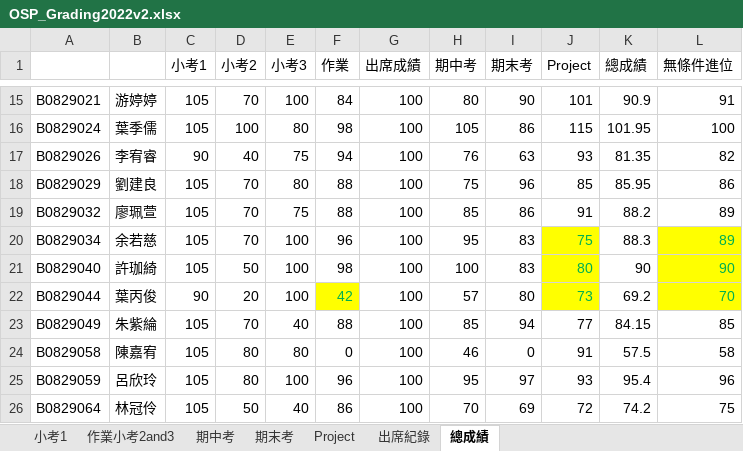
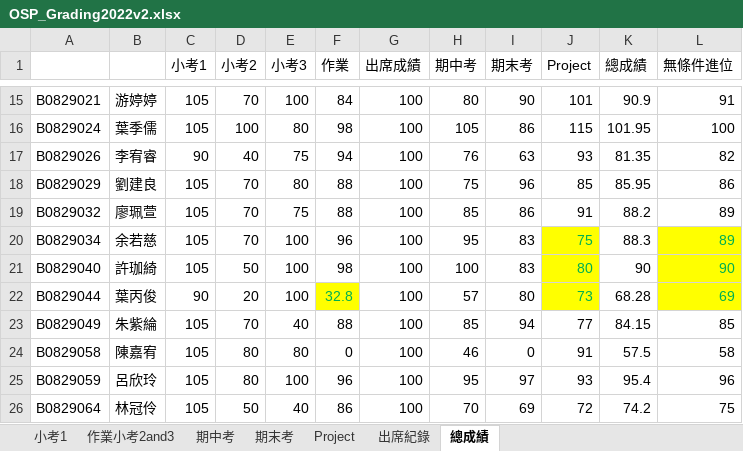
Before and after one commit to icechewei/webpage, an Excel workbook: files/OSP2022Spring/OSP_Grading2022v2.xlsx, sheet 總成績, drawn as a sheet; only a part is shown, gaps mark what is left out; values as stored, in another font and other column widths than the file's, no borders; the diff names each change by its address in the sheet, - before the commit and + after, or states it on an @@ line.

```diff
--- a/files/OSP2022Spring/OSP_Grading2022v2.xlsx (sheet 總成績)
+++ b/files/OSP2022Spring/OSP_Grading2022v2.xlsx (sheet 總成績)
-F22 (作業): 42
+F22 (作業): 32.8
-K22 (總成績): 69.2
+K22 (總成績): 68.28
-L22 (無條件進位): 70
+L22 (無條件進位): 69
```
Also changed, not shown: sheet 作業小考2and3.
